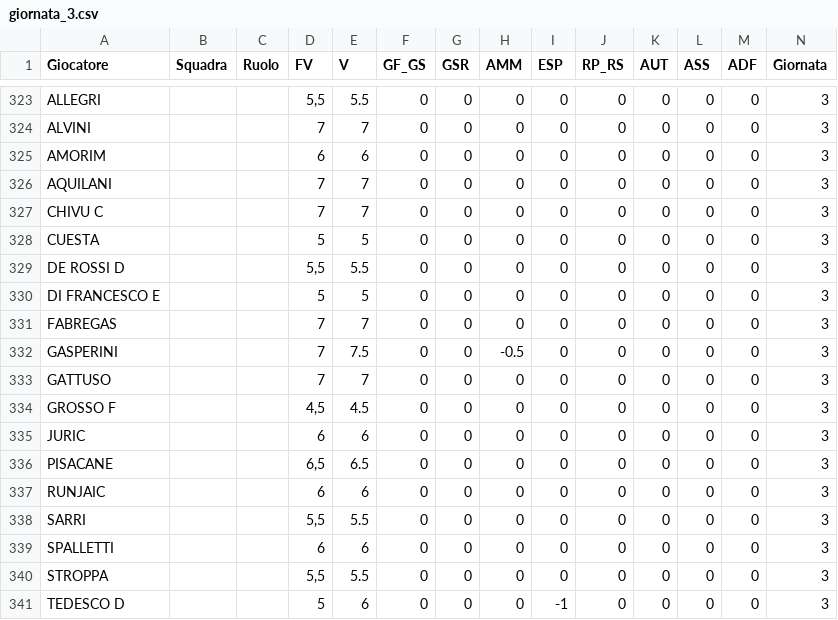
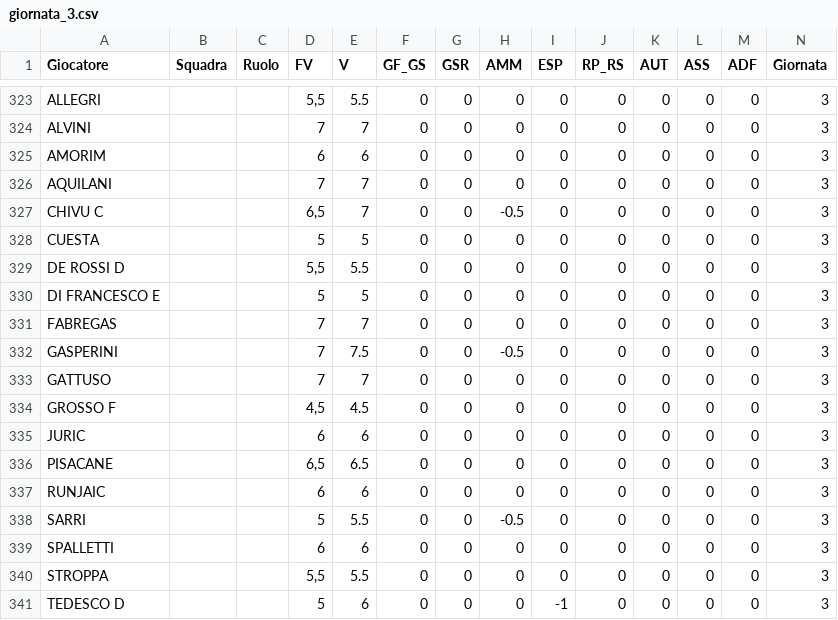
Before and after one commit to davidemilizia/Asta_FantaMau, a CSV file: dati_giornate/giornata_3.csv, drawn as a sheet; only a part is shown, gaps mark what is left out.

```diff
--- a/dati_giornate/giornata_3.csv
+++ b/dati_giornate/giornata_3.csv
@@ -326,3 +326,3 @@ AMORIM,,,6,6,0,0,0,0,0,0,0,0,3
 AQUILANI,,,7,7,0,0,0,0,0,0,0,0,3
-CHIVU C,,,7,7,0,0,0,0,0,0,0,0,3
+CHIVU C,,,"6,5",7,0,0,-0.5,0,0,0,0,0,3
 CUESTA,,,5,5,0,0,0,0,0,0,0,0,3
@@ -337,3 +337,3 @@ PISACANE,,,"6,5",6.5,0,0,0,0,0,0,0,0,3
 RUNJAIC,,,6,6,0,0,0,0,0,0,0,0,3
-SARRI,,,"5,5",5.5,0,0,0,0,0,0,0,0,3
+SARRI,,,5,5.5,0,0,-0.5,0,0,0,0,0,3
 SPALLETTI,,,6,6,0,0,0,0,0,0,0,0,3
```
Also changed, not shown: dati_giornate/giornata_2.csv.
